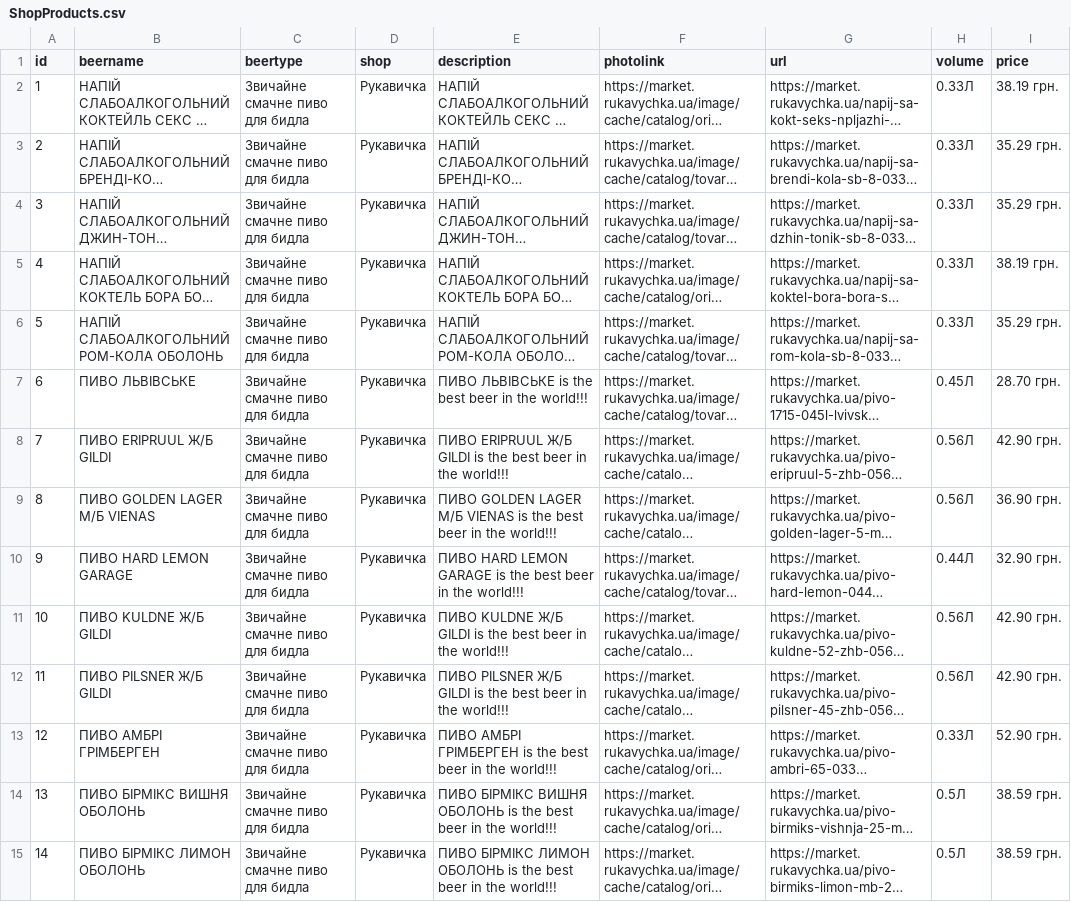
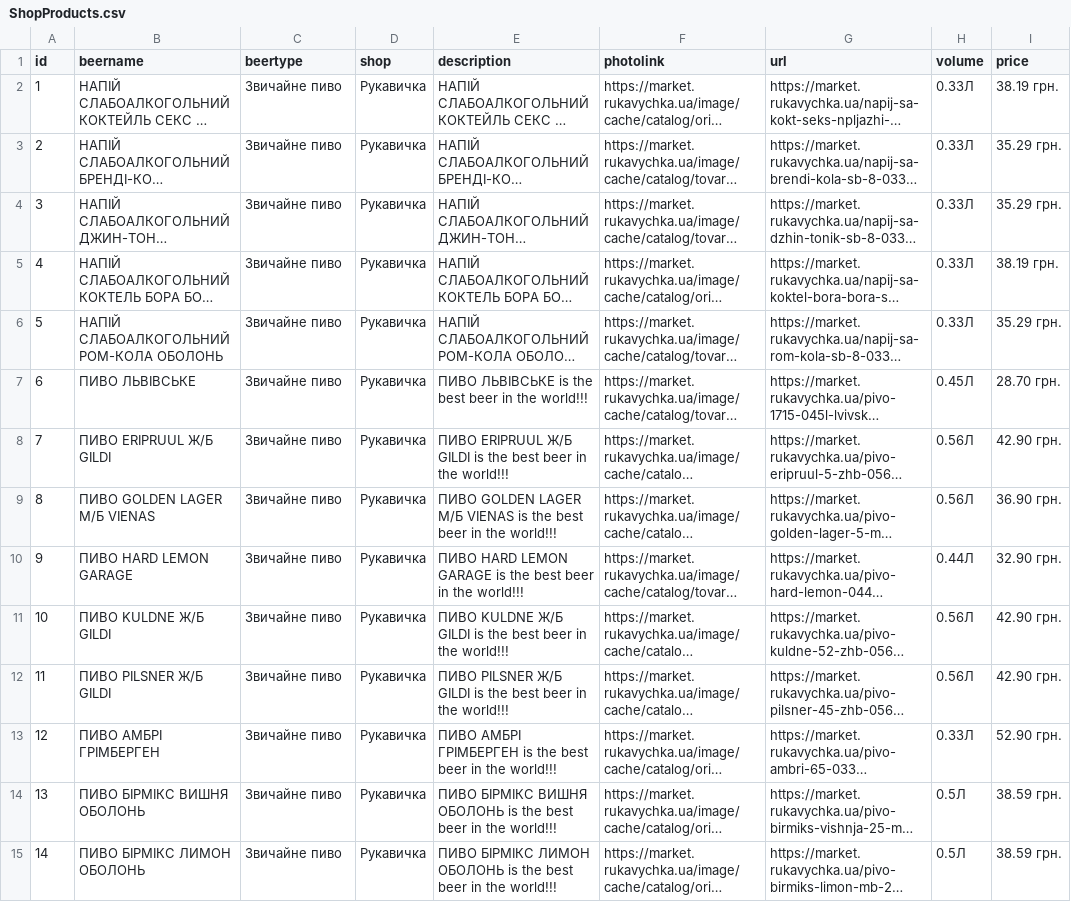
Before and after one commit to SerhiiKitral/BeerProject, a CSV file: database/ShopProducts.csv, drawn as a sheet; only a part is shown; long unchanged cells end in …; the diff covers the shown part only; the diff names each change by its address in the sheet, - before the commit and + after, or states it on an @@ line.

Commit message:
temporary change for types

```diff
--- a/database/ShopProducts.csv
+++ b/database/ShopProducts.csv
-C2:C15 (beertype): Звичайне смачне пиво для бидла
+C2:C15 (beertype): Звичайне пиво
```
Also changed, not shown: 26 edited cells elsewhere in this file.
